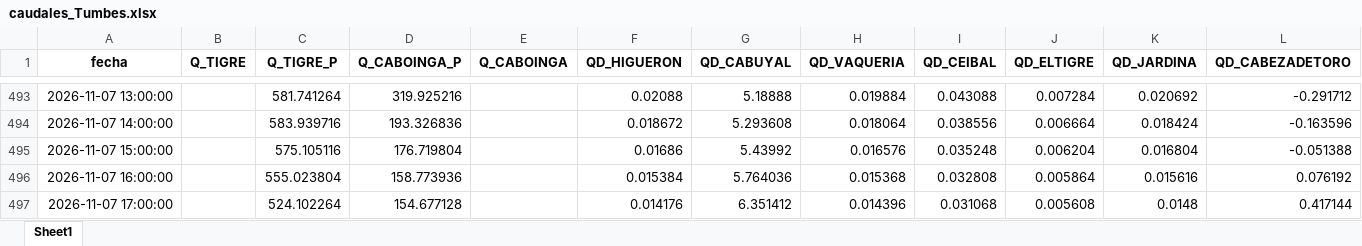
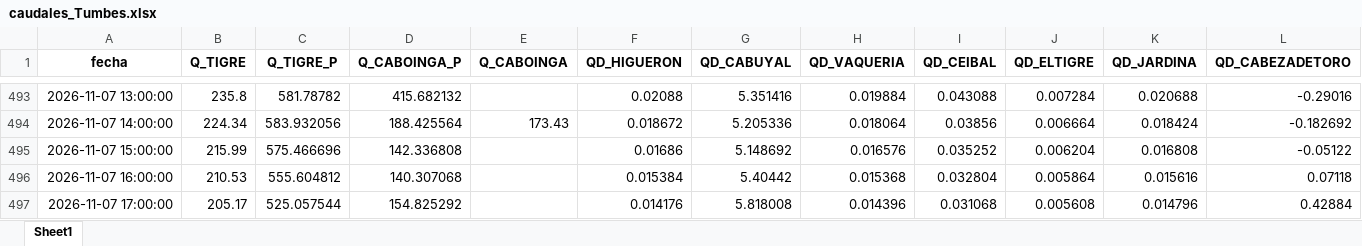
Before and after one commit to jamesvidalm/visor-Tumbes, an Excel workbook: data/caudales/caudales_Tumbes.xlsx, sheet Sheet1, drawn as a sheet; only a part is shown, gaps mark what is left out; values as stored, in another font and other column widths than the file's, no borders; the diff covers the shown part only; the diff names each change by its address in the sheet, - before the commit and + after, or states it on an @@ line.

```diff
--- a/data/caudales/caudales_Tumbes.xlsx (sheet Sheet1)
+++ b/data/caudales/caudales_Tumbes.xlsx (sheet Sheet1)
-B493 (Q_TIGRE): (empty)
+B493 (Q_TIGRE): 235.8
-C493 (Q_TIGRE_P): 581.741264
+C493 (Q_TIGRE_P): 581.78782
-D493 (Q_CABOINGA_P): 319.925216
+D493 (Q_CABOINGA_P): 415.682132
-G493 (QD_CABUYAL): 5.18888
+G493 (QD_CABUYAL): 5.351416
-K493 (QD_JARDINA): 0.020692
+K493 (QD_JARDINA): 0.020688
-L493 (QD_CABEZADETORO): -0.291712
+L493 (QD_CABEZADETORO): -0.29016
-B494 (Q_TIGRE): (empty)
+B494 (Q_TIGRE): 224.34
-C494 (Q_TIGRE_P): 583.939716
+C494 (Q_TIGRE_P): 583.932056
-D494 (Q_CABOINGA_P): 193.326836
+D494 (Q_CABOINGA_P): 188.425564
-E494 (Q_CABOINGA): (empty)
+E494 (Q_CABOINGA): 173.43
-G494 (QD_CABUYAL): 5.293608
+G494 (QD_CABUYAL): 5.205336
-I494 (QD_CEIBAL): 0.038556
+I494 (QD_CEIBAL): 0.03856
-L494 (QD_CABEZADETORO): -0.163596
+L494 (QD_CABEZADETORO): -0.182692
-B495 (Q_TIGRE): (empty)
+B495 (Q_TIGRE): 215.99
-C495 (Q_TIGRE_P): 575.105116
+C495 (Q_TIGRE_P): 575.466696
-D495 (Q_CABOINGA_P): 176.719804
+D495 (Q_CABOINGA_P): 142.336808
-G495 (QD_CABUYAL): 5.43992
+G495 (QD_CABUYAL): 5.148692
-I495 (QD_CEIBAL): 0.035248
+I495 (QD_CEIBAL): 0.035252
-K495 (QD_JARDINA): 0.016804
+K495 (QD_JARDINA): 0.016808
-L495 (QD_CABEZADETORO): -0.051388
+L495 (QD_CABEZADETORO): -0.05122
-B496 (Q_TIGRE): (empty)
+B496 (Q_TIGRE): 210.53
-C496 (Q_TIGRE_P): 555.023804
+C496 (Q_TIGRE_P): 555.604812
-D496 (Q_CABOINGA_P): 158.773936
+D496 (Q_CABOINGA_P): 140.307068
-G496 (QD_CABUYAL): 5.764036
+G496 (QD_CABUYAL): 5.40442
-I496 (QD_CEIBAL): 0.032808
+I496 (QD_CEIBAL): 0.032804
-L496 (QD_CABEZADETORO): 0.076192
+L496 (QD_CABEZADETORO): 0.07118
-B497 (Q_TIGRE): (empty)
+B497 (Q_TIGRE): 205.17
-C497 (Q_TIGRE_P): 524.102264
+C497 (Q_TIGRE_P): 525.057544
-D497 (Q_CABOINGA_P): 154.677128
+D497 (Q_CABOINGA_P): 154.825292
-G497 (QD_CABUYAL): 6.351412
+G497 (QD_CABUYAL): 5.818008
-K497 (QD_JARDINA): 0.0148
+K497 (QD_JARDINA): 0.014796
-L497 (QD_CABEZADETORO): 0.417144
+L497 (QD_CABEZADETORO): 0.42884
```
Also changed, not shown: 6 added rows and 621 edited cells elsewhere in this sheet.
